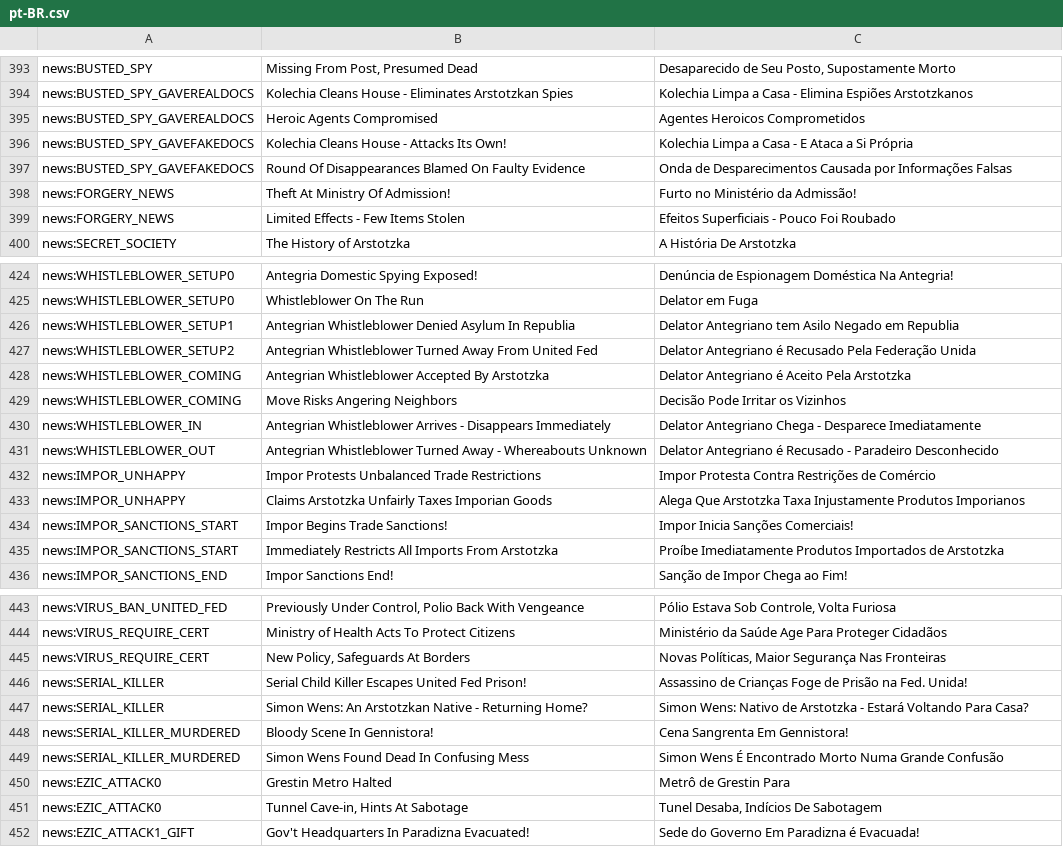
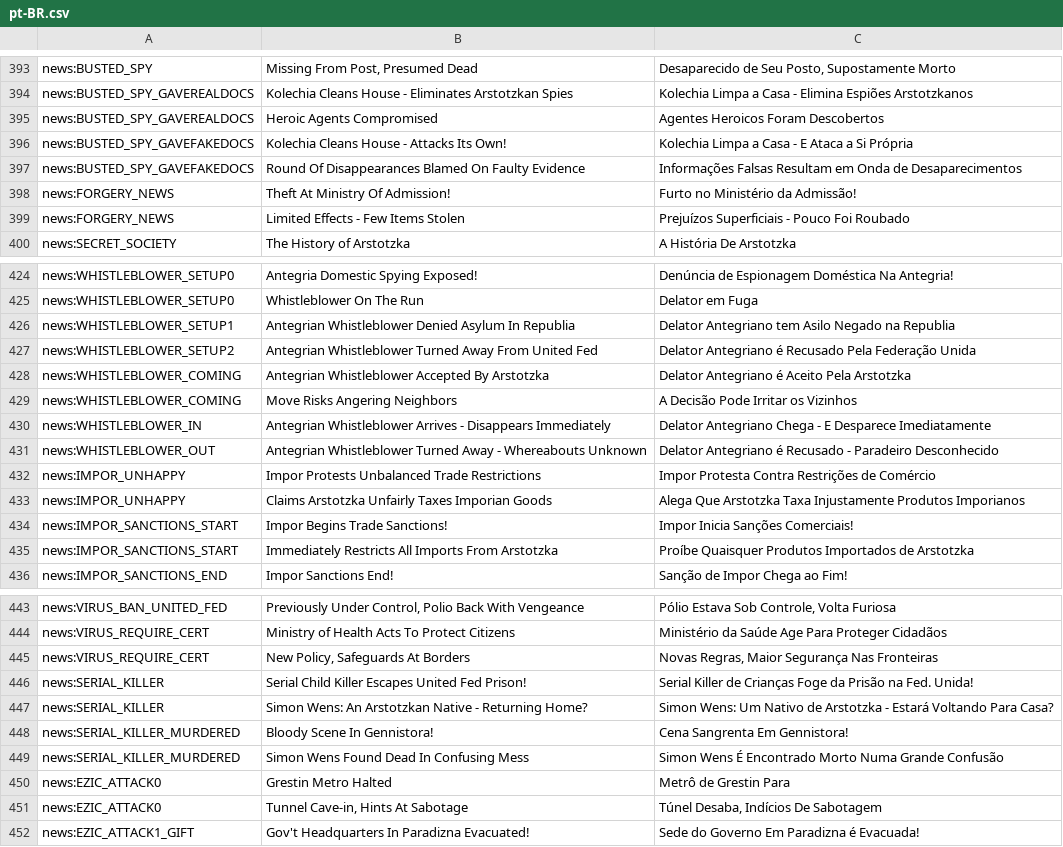
Before and after one commit to PapersPleaseLoc/Loc, a CSV file: pt-BR.csv, drawn as a sheet; only a part is shown, gaps mark what is left out; the diff covers the shown part only; the diff names each change by its address in the sheet, - before the commit and + after, or states it on an @@ line.

```diff
--- a/pt-BR.csv
+++ b/pt-BR.csv
-C395: Agentes Heroicos Comprometidos
+C395: Agentes Heroicos Foram Descobertos
-C397: Onda de Desparecimentos Causada por Informações Falsas
+C397: Informações Falsas Resultam em Onda de Desaparecimentos
-C399: Efeitos Superficiais - Pouco Foi Roubado
+C399: Prejuízos Superficiais - Pouco Foi Roubado
-C426: …Asilo Negado em Republia
+C426: …Asilo Negado na Republia
-C429: Decisão Pode Irritar os Vizinhos
+C429: A Decisão Pode Irritar os Vizinhos
-C430: …Chega - Desparece Imediatamente
+C430: …Chega - E Desparece Imediatamente
-C435: Proíbe Imediatamente Produtos Importados…
+C435: Proíbe Quaisquer Produtos Importados…
-C445: Novas Políticas, Maior Segurança…
+C445: Novas Regras, Maior Segurança…
-C446: Assassino de Crianças Foge de Prisão na…
+C446: Serial Killer de Crianças Foge da Prisão na…
-C447: Simon Wens: Nativo de…
+C447: Simon Wens: Um Nativo de…
-C451: Tunel Desaba, Indícios De Sabotagem
+C451: Túnel Desaba, Indícios De Sabotagem
```
Also changed, not shown: 29 edited cells elsewhere in this file.
